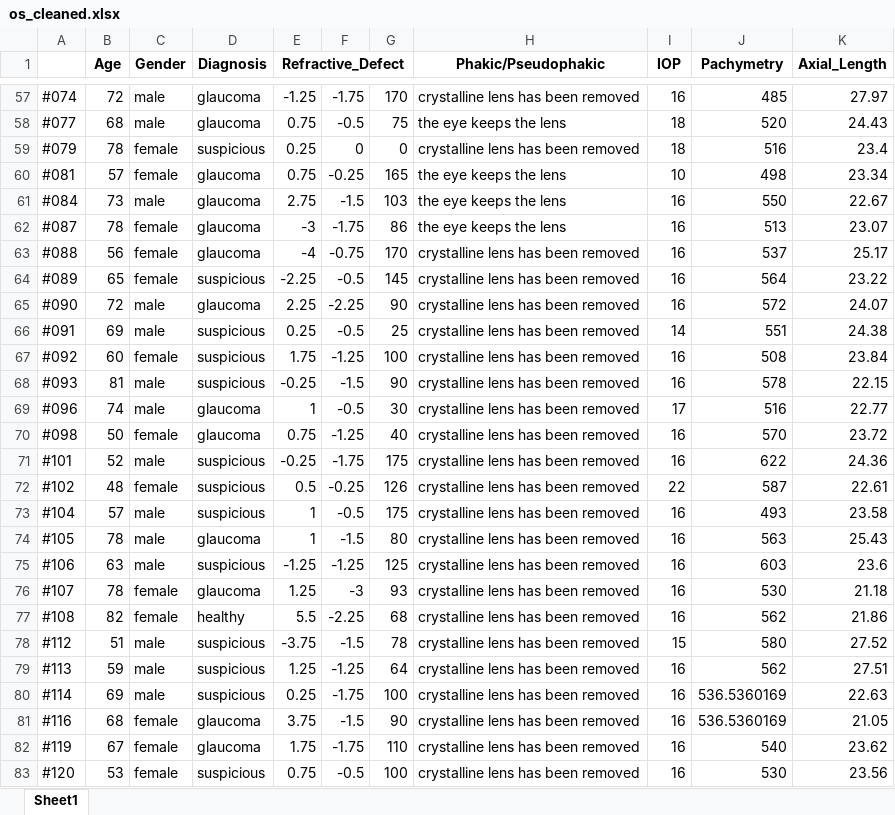
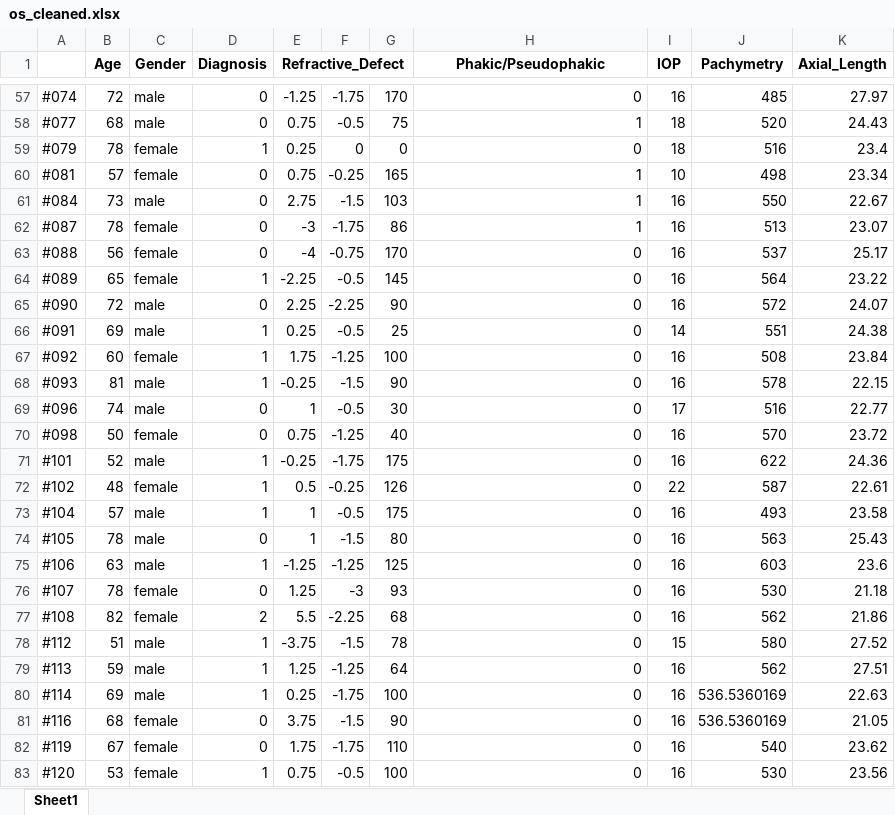
Before and after one commit to curranmaguire/data-Science-coursework, an Excel workbook: os_cleaned.xlsx, sheet Sheet1, drawn as a sheet; only a part is shown, gaps mark what is left out; values as stored, in another font and other column widths than the file's, no borders; the diff covers the shown part only; the diff names each change by its address in the sheet, - before the commit and + after, or states it on an @@ line.

```diff
--- a/os_cleaned.xlsx (sheet Sheet1)
+++ b/os_cleaned.xlsx (sheet Sheet1)
-D57:D58 (Diagnosis): glaucoma
+D57:D58 (Diagnosis): 0
-H57 (Phakic/Pseudophakic): crystalline lens has been removed
+H57 (Phakic/Pseudophakic): 0
-H58 (Phakic/Pseudophakic): the eye keeps the lens
+H58 (Phakic/Pseudophakic): 1
-D59 (Diagnosis): suspicious
+D59 (Diagnosis): 1
-H59 (Phakic/Pseudophakic): crystalline lens has been removed
+H59 (Phakic/Pseudophakic): 0
-D60:D63 (Diagnosis): glaucoma
+D60:D63 (Diagnosis): 0
-H60:H62 (Phakic/Pseudophakic): the eye keeps the lens
+H60:H62 (Phakic/Pseudophakic): 1
-H63:H83 (Phakic/Pseudophakic): crystalline lens has been removed
+H63:H83 (Phakic/Pseudophakic): 0
-D64 (Diagnosis): suspicious
+D64 (Diagnosis): 1
-D65 (Diagnosis): glaucoma
+D65 (Diagnosis): 0
-D66:D68 (Diagnosis): suspicious
+D66:D68 (Diagnosis): 1
-D69:D70 (Diagnosis): glaucoma
+D69:D70 (Diagnosis): 0
-D71:D73 (Diagnosis): suspicious
+D71:D73 (Diagnosis): 1
-D74 (Diagnosis): glaucoma
+D74 (Diagnosis): 0
-D75 (Diagnosis): suspicious
+D75 (Diagnosis): 1
-D76 (Diagnosis): glaucoma
+D76 (Diagnosis): 0
-D77 (Diagnosis): healthy
+D77 (Diagnosis): 2
-D78:D80 (Diagnosis): suspicious
+D78:D80 (Diagnosis): 1
-D81:D82 (Diagnosis): glaucoma
+D81:D82 (Diagnosis): 0
-D83 (Diagnosis): suspicious
+D83 (Diagnosis): 1
```
Also changed, not shown: 432 edited cells elsewhere in this sheet, od.xlsx, od_cleaned.xlsx, 4 other files.
